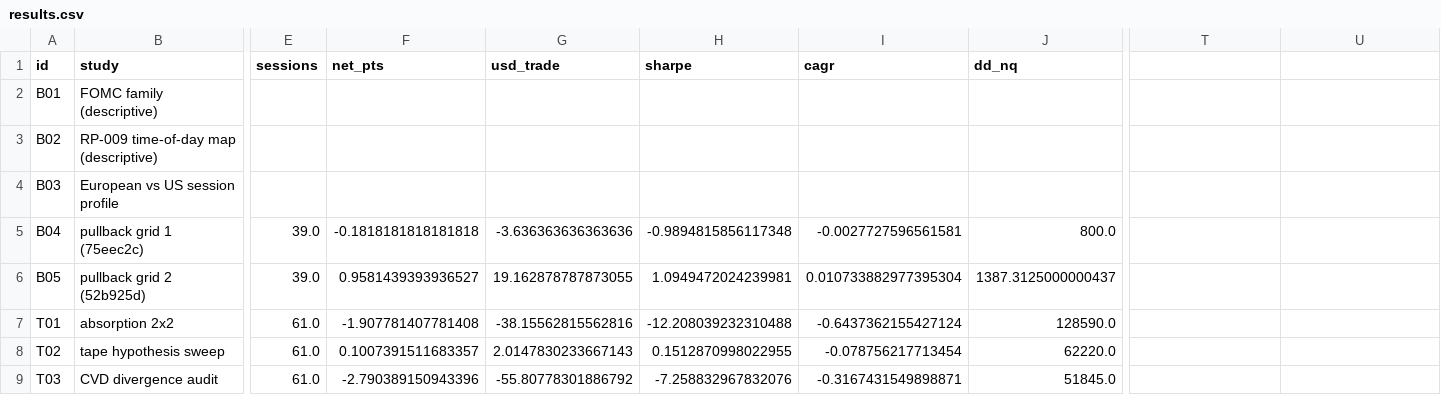
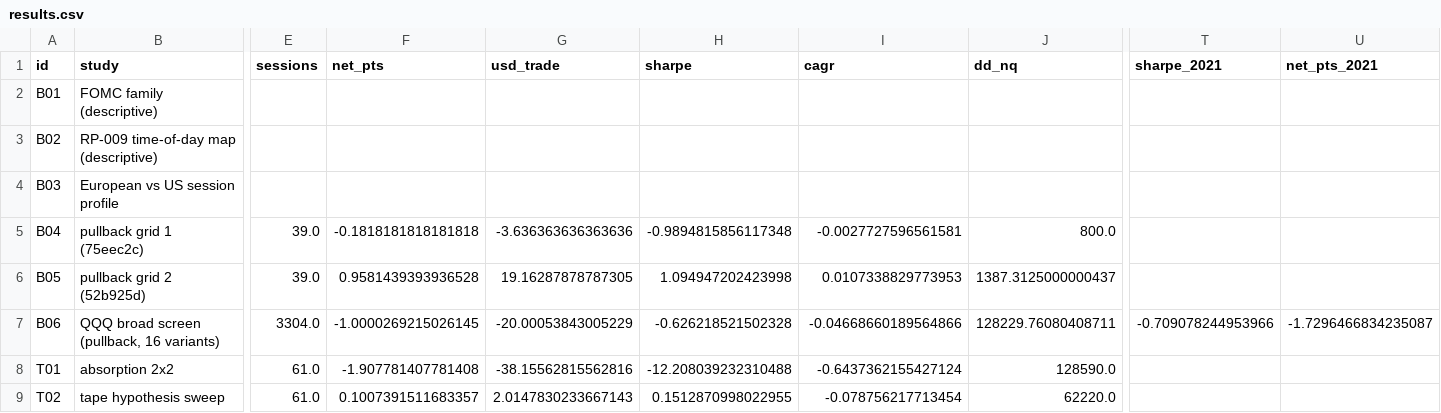
Before and after one commit to smartybash/Claude-1, a CSV file: reports/step4/results.csv, drawn as a sheet; only a part is shown, gaps mark what is left out; the shorter side is filled out with more unchanged rows; rows hold the shown columns only; the diff names each change by its address in the sheet, - before the commit and + after, or states it on an @@ line.

```diff
--- a/reports/step4/results.csv
+++ b/reports/step4/results.csv
-T1: (empty)
+T1: sharpe_2021
-U1: (empty)
+U1: net_pts_2021
-F6 (net_pts): 0.9581439393936527
+F6 (net_pts): 0.9581439393936528
-G6 (usd_trade): 19.162878787873055
+G6 (usd_trade): 19.16287878787305
-H6 (sharpe): 1.0949472024239981
+H6 (sharpe): 1.094947202423998
-I6 (cagr): 0.010733882977395304
+I6 (cagr): 0.0107338829773953
+row 7: B06 | QQQ broad screen (pullback, 16 variants) | 3304.0 | -1.0000269215026145 | -20.00053843005229 | -0.626218521502328 | -0.04668660189564866 | 128229.76080408711 | -0.709078244953966 | -1.7296466834235087
```
Also changed, not shown: 2 other files.
